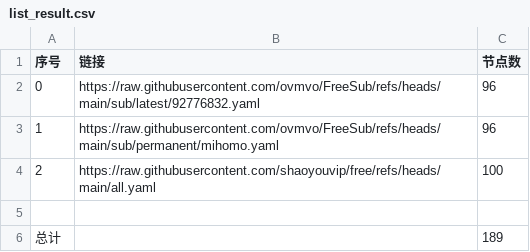
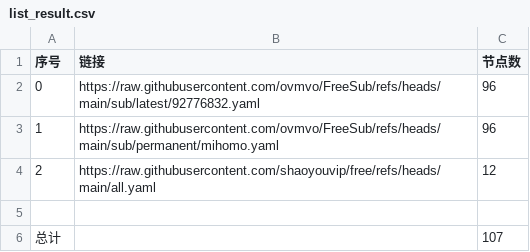
Before and after one commit to cjchxgxhc/NoMoreWalls, a CSV file: list_result.csv, drawn as a sheet.

```diff
--- a/list_result.csv
+++ b/list_result.csv
@@ -3,4 +3,4 @@
 1,https://raw.githubusercontent.com/ovmvo/FreeSub/refs/heads/main/sub/permanent/mihomo.yaml,96
-2,https://raw.githubusercontent.com/shaoyouvip/free/refs/heads/main/all.yaml,100
+2,https://raw.githubusercontent.com/shaoyouvip/free/refs/heads/main/all.yaml,12
 
-总计,,189
+总计,,107
```
Also changed, not shown: 23 other files.
